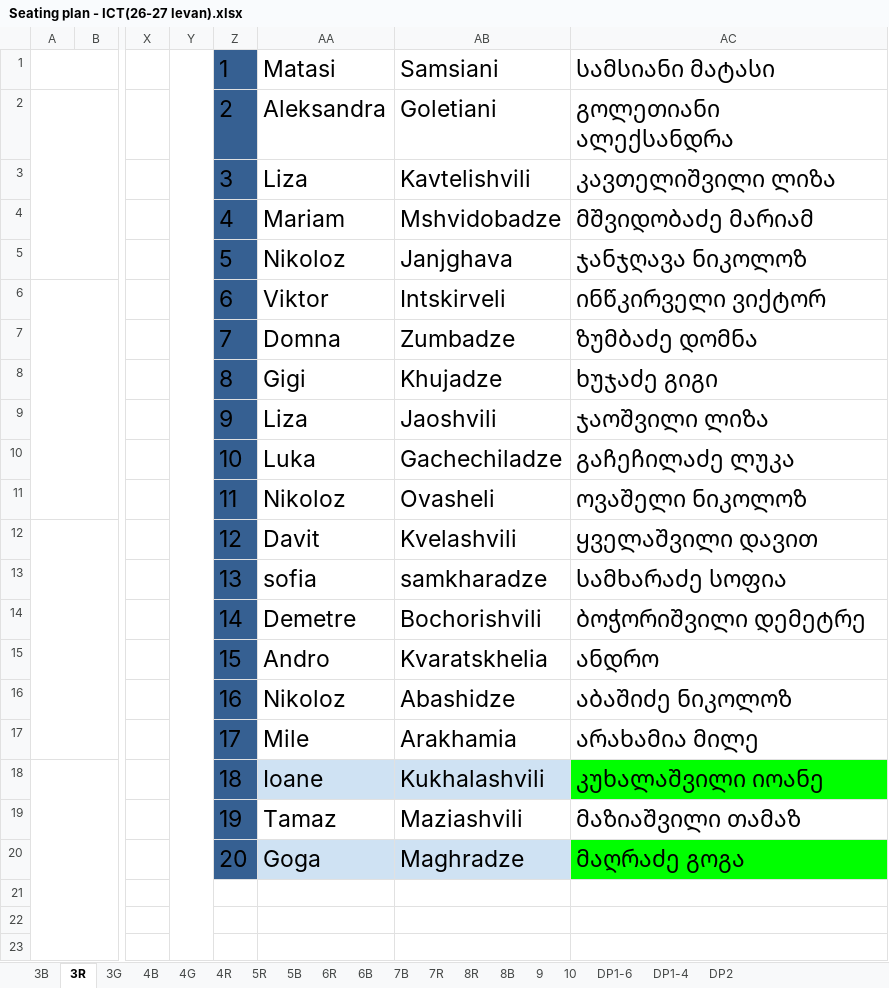
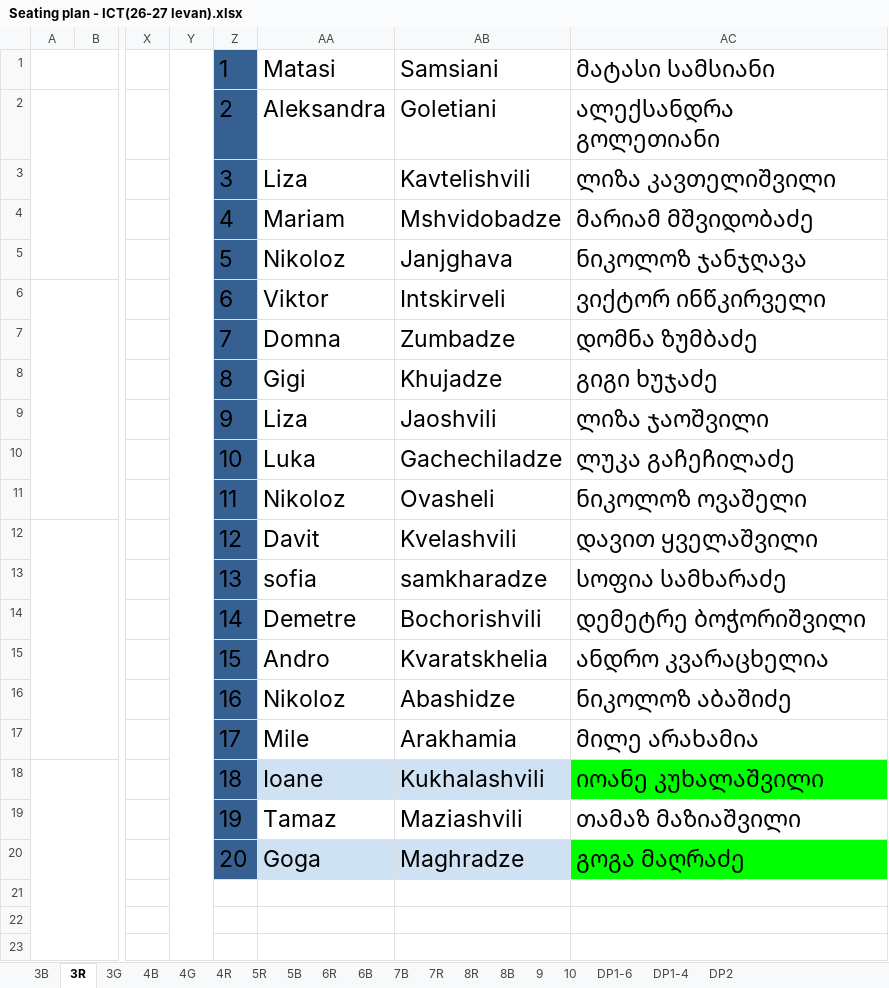
Before and after one commit to Scient1st1/BGA, an Excel workbook: 0. Docs/Seating plan - ICT(26-27 levan).xlsx, sheet 3R, drawn as a sheet; only a part is shown, gaps mark what is left out; values as stored, in another font and other column widths than the file's, no borders; the diff names each change by its address in the sheet, - before the commit and + after, or states it on an @@ line.

```diff
--- a/0. Docs/Seating plan - ICT(26-27 levan).xlsx (sheet 3R)
+++ b/0. Docs/Seating plan - ICT(26-27 levan).xlsx (sheet 3R)
-AC1: სამსიანი მატასი
+AC1: მატასი სამსიანი
-AC2: გოლეთიანი ალექსანდრა
+AC2: ალექსანდრა გოლეთიანი
-AC3: კავთელიშვილი ლიზა
+AC3: ლიზა კავთელიშვილი
-AC4: მშვიდობაძე მარიამ
+AC4: მარიამ მშვიდობაძე
-AC5: ჯანჯღავა ნიკოლოზ
+AC5: ნიკოლოზ ჯანჯღავა
-AC6: ინწკირველი ვიქტორ
+AC6: ვიქტორ ინწკირველი
-AC7: ზუმბაძე დომნა
+AC7: დომნა ზუმბაძე
-AC8: ხუჯაძე გიგი
+AC8: გიგი ხუჯაძე
-AC9: ჯაოშვილი ლიზა
+AC9: ლიზა ჯაოშვილი
-AC10: გაჩეჩილაძე ლუკა
+AC10: ლუკა გაჩეჩილაძე
-AC11: ოვაშელი ნიკოლოზ
+AC11: ნიკოლოზ ოვაშელი
-AC12: ყველაშვილი დავით
+AC12: დავით ყველაშვილი
-AC13: სამხარაძე სოფია
+AC13: სოფია სამხარაძე
-AC14: ბოჭორიშვილი დემეტრე
+AC14: დემეტრე ბოჭორიშვილი
-AC15: ანდრო
+AC15: ანდრო კვარაცხელია
-AC16: აბაშიძე ნიკოლოზ
+AC16: ნიკოლოზ აბაშიძე
-AC17: არახამია მილე
+AC17: მილე არახამია
-AC18: კუხალაშვილი იოანე
+AC18: იოანე კუხალაშვილი
-AC19: მაზიაშვილი თამაზ
+AC19: თამაზ მაზიაშვილი
-AC20: მაღრაძე გოგა
+AC20: გოგა მაღრაძე
```
Also changed, not shown: sheet 4R, sheet 4B, sheet 4G, sheet 6R, 1 other file.
